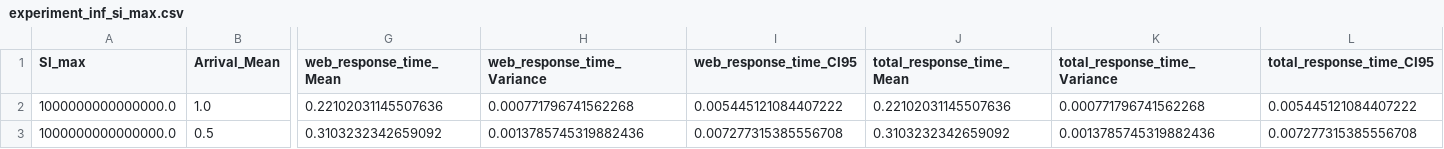
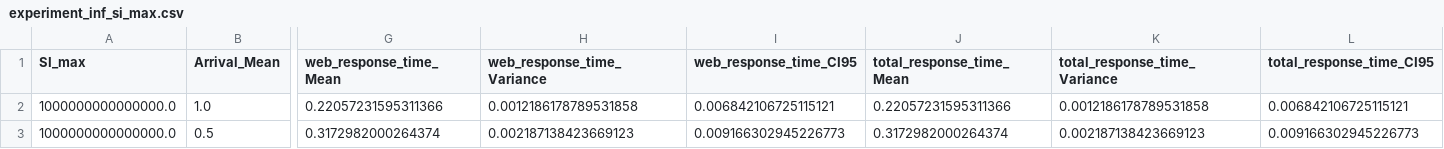
Before and after one commit to LucaFalasca/RightSizing-SpikeServer, a CSV file: src/data/experiment_inf_si_max.csv, drawn as a sheet; only a part is shown, gaps mark what is left out; the diff covers the shown part only; the diff names each change by its address in the sheet, - before the commit and + after, or states it on an @@ line.

```diff
--- a/src/data/experiment_inf_si_max.csv
+++ b/src/data/experiment_inf_si_max.csv
-G2 (web_response_time_Mean): 0.22102031145507636
+G2 (web_response_time_Mean): 0.22057231595311366
-H2 (web_response_time_Variance): 0.000771796741562268
+H2 (web_response_time_Variance): 0.0012186178789531858
-I2 (web_response_time_CI95): 0.005445121084407222
+I2 (web_response_time_CI95): 0.006842106725115121
-J2 (total_response_time_Mean): 0.22102031145507636
+J2 (total_response_time_Mean): 0.22057231595311366
-K2 (total_response_time_Variance): 0.000771796741562268
+K2 (total_response_time_Variance): 0.0012186178789531858
-L2 (total_response_time_CI95): 0.005445121084407222
+L2 (total_response_time_CI95): 0.006842106725115121
-G3 (web_response_time_Mean): 0.3103232342659092
+G3 (web_response_time_Mean): 0.3172982000264374
-H3 (web_response_time_Variance): 0.0013785745319882436
+H3 (web_response_time_Variance): 0.002187138423669123
-I3 (web_response_time_CI95): 0.007277315385556708
+I3 (web_response_time_CI95): 0.009166302945226773
-J3 (total_response_time_Mean): 0.3103232342659092
+J3 (total_response_time_Mean): 0.3172982000264374
-K3 (total_response_time_Variance): 0.0013785745319882436
+K3 (total_response_time_Variance): 0.002187138423669123
-L3 (total_response_time_CI95): 0.007277315385556708
+L3 (total_response_time_CI95): 0.009166302945226773
```
Also changed, not shown: 168 edited cells elsewhere in this file, docs/data_tables/data_throughput_si_max_inf.csv, 10 other files.
